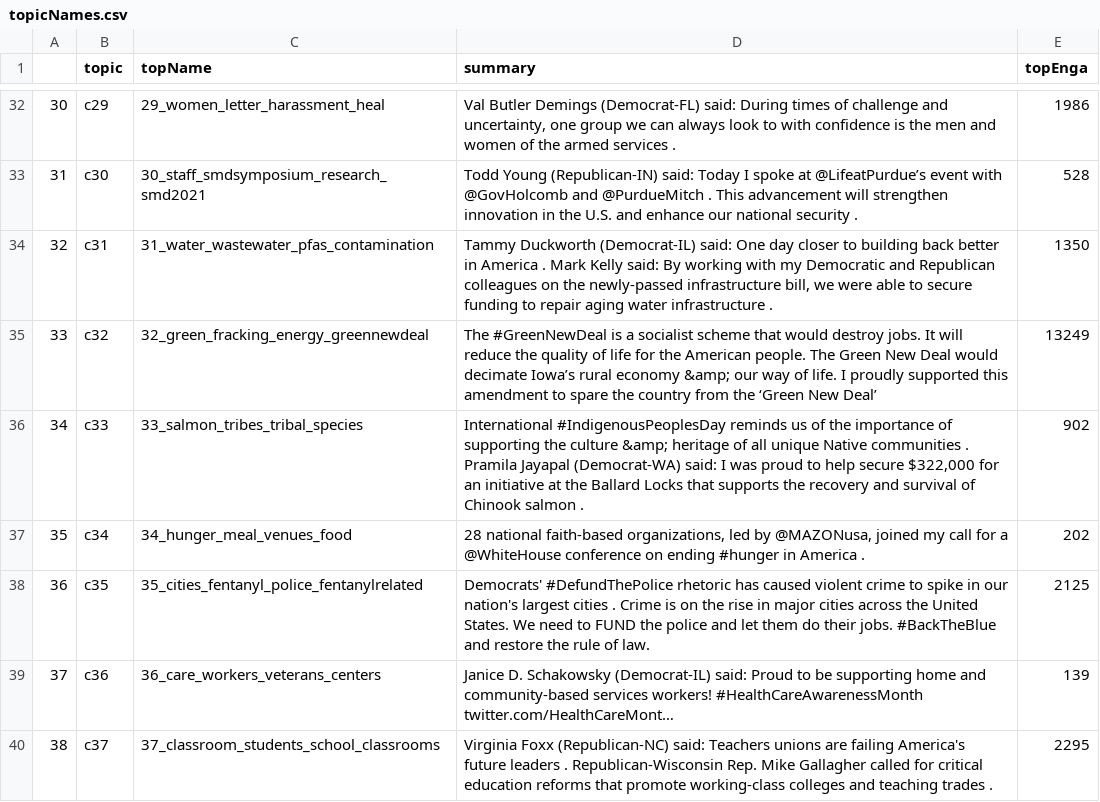
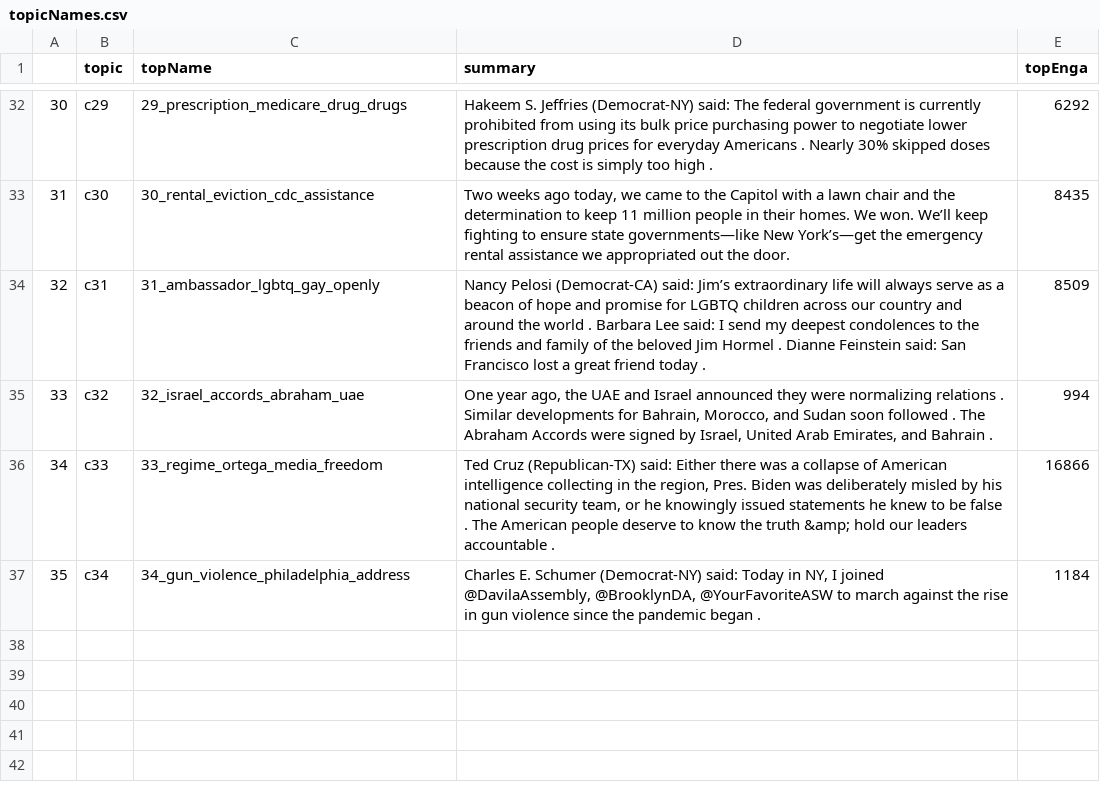
Before and after one commit to EssbieWGT/monitor, a CSV file: web/topicNames.csv, drawn as a sheet; only a part is shown, gaps mark what is left out; the diff covers the shown part only.

```diff
--- a/web/topicNames.csv
+++ b/web/topicNames.csv
@@ -32,9 +32,6 @@
-30,c29,29_women_letter_harassment_heal," Val Butler Demings (Democrat-FL) said: During times of challenge and uncertainty, one group we can always look to with confidence is the men and women of the armed services .",1986
-31,c30,30_staff_smdsymposium_research_smd2021, Todd Young (Republican-IN) said: Today I spoke at @LifeatPurdue’s event with @GovHolcomb and @PurdueMitch . This advancement will strengthen innovation in the U.S. and enhance our national security .,528
-32,c31,31_water_wastewater_pfas_contamination," Tammy Duckworth (Democrat-IL) said: One day closer to building back better in America . Mark Kelly said: By working with my Democratic and Republican colleagues on the newly-passed infrastructure bill, we were able to secure funding to repair aging water infrastructure .",1350
-33,c32,32_green_fracking_energy_greennewdeal, The #GreenNewDeal is a socialist scheme that would destroy jobs. It will reduce the quality of life for the American people. The Green New Deal would decimate Iowa’s rural economy &amp; our way of life. I proudly supported this amendment to spare the country from the ‘Green New Deal’,13249
-34,c33,33_salmon_tribes_tribal_species," International #IndigenousPeoplesDay reminds us of the importance of supporting the culture &amp; heritage of all unique Native communities . Pramila Jayapal (Democrat-WA) said: I was proud to help secure $322,000 for an initiative at the Ballard Locks that supports the recovery and survival of Chinook salmon .",902
-35,c34,34_hunger_meal_venues_food," 28 national faith-based organizations, led by @MAZONusa, joined my call for a @WhiteHouse conference on ending #hunger in America .",202
-36,c35,35_cities_fentanyl_police_fentanylrelated, Democrats' #DefundThePolice rhetoric has caused violent crime to spike in our nation's largest cities . Crime is on the rise in major cities across the United States. We need to FUND the police and let them do their jobs. #BackTheBlue and restore the rule of law.,2125
-37,c36,36_care_workers_veterans_centers, Janice D. Schakowsky (Democrat-IL) said: Proud to be supporting home and community-based services workers! #HealthCareAwarenessMonth twitter.com/HealthCareMont…,139
-38,c37,37_classroom_students_school_classrooms, Virginia Foxx (Republican-NC) said: Teachers unions are failing America's future leaders . Republican-Wisconsin Rep. Mike Gallagher called for critical education reforms that promote working-class colleges and teaching trades .,2295
+30,c29,29_prescription_medicare_drug_drugs, Hakeem S. Jeffries (Democrat-NY) said: The federal government is currently prohibited from using its bulk price purchasing power to negotiate lower prescription drug prices for everyday Americans . Nearly 30% skipped doses because the cost is simply too high .,6292
+31,c30,30_rental_eviction_cdc_assistance," Two weeks ago today, we came to the Capitol with a lawn chair and the determination to keep 11 million people in their homes. We won. We’ll keep fighting to ensure state governments—like New York’s—get the emergency rental assistance we appropriated out the door.",8435
+32,c31,31_ambassador_lgbtq_gay_openly, Nancy Pelosi (Democrat-CA) said: Jim’s extraordinary life will always serve as a beacon of hope and promise for LGBTQ children across our country and around the world . Barbara Lee said: I send my deepest condolences to the friends and family of the beloved Jim Hormel . Dianne Feinstein said: San Francisco lost a great friend today .,8509
+33,c32,32_israel_accords_abraham_uae," One year ago, the UAE and Israel announced they were normalizing relations . Similar developments for Bahrain, Morocco, and Sudan soon followed . The Abraham Accords were signed by Israel, United Arab Emirates, and Bahrain .",994
+34,c33,33_regime_ortega_media_freedom," Ted Cruz (Republican-TX) said: Either there was a collapse of American intelligence collecting in the region, Pres. Biden was deliberately misled by his national security team, or he knowingly issued statements he knew to be false . The American people deserve to know the truth &amp; hold our leaders accountable .",16866
+35,c34,34_gun_violence_philadelphia_address," Charles E. Schumer (Democrat-NY) said: Today in NY, I joined @DavilaAssembly, @BrooklynDA, @YourFavoriteASW to march against the rise in gun violence since the pandemic began .",1184
```
Also changed, not shown: 90 edited cells elsewhere in this file, 9 other files.
